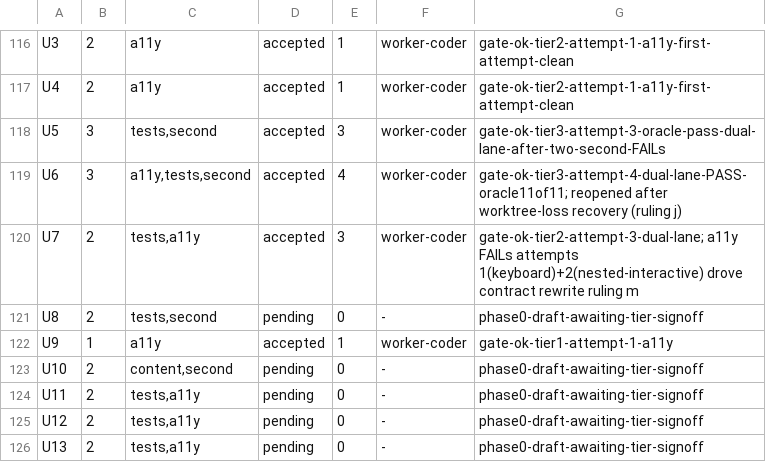
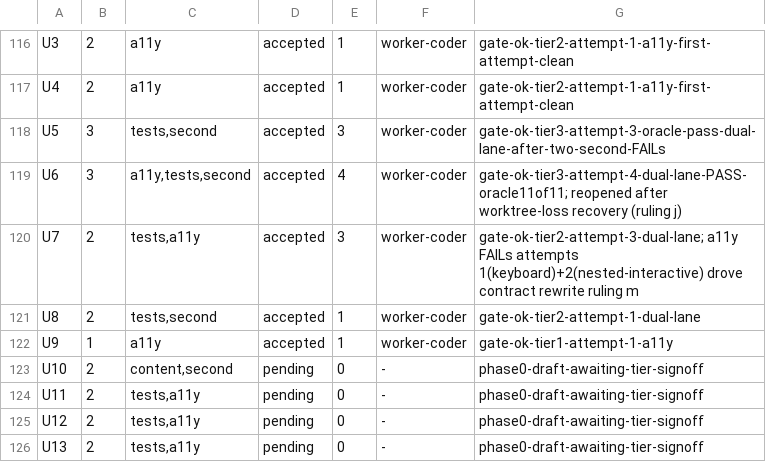
Before and after one commit to dgallion1/simpleBudget, a TSV file: .swarm/ledger.tsv, drawn as a sheet; only a part is shown, gaps mark what is left out.

```diff
--- a/.swarm/ledger.tsv
+++ b/.swarm/ledger.tsv
@@ -120,3 +120,3 @@ U6	3	a11y,tests,second	accepted	4	worker-coder	gate-ok-tier3-attempt-4-dual-lane
 U7	2	tests,a11y	accepted	3	worker-coder	gate-ok-tier2-attempt-3-dual-lane; a11y FAILs attempts 1(keyboard)+2(nested-interactive) drove contract rewrite ruling m
-U8	2	tests,second	pending	0	-	phase0-draft-awaiting-tier-signoff
+U8	2	tests,second	accepted	1	worker-coder	gate-ok-tier2-attempt-1-dual-lane
 U9	1	a11y	accepted	1	worker-coder	gate-ok-tier1-attempt-1-a11y
```
Also changed, not shown: 7 other files.
